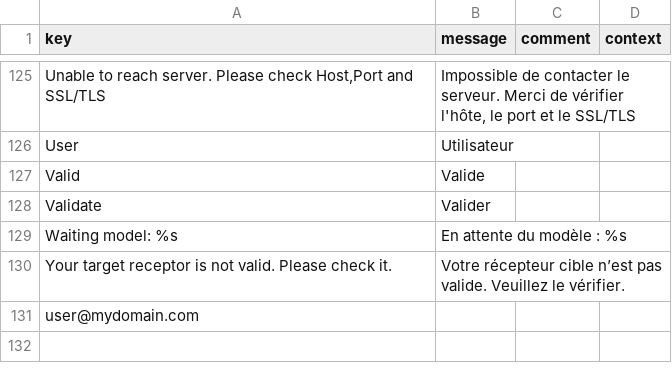
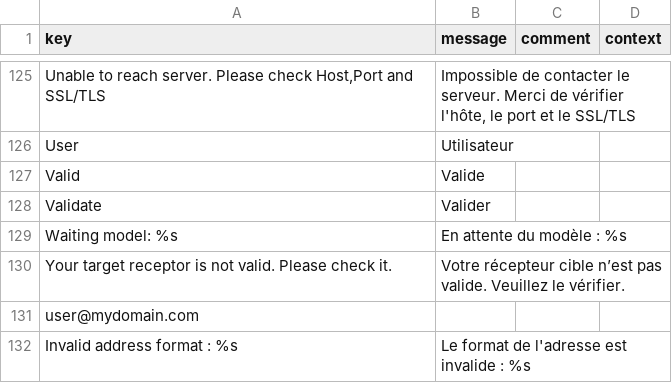
Before and after one commit to axelor/axelor-message, a CSV file: src/main/resources/i18n/messages_fr.csv, drawn as a sheet; only a part is shown, gaps mark what is left out; the diff names each change by its address in the sheet, - before the commit and + after, or states it on an @@ line.

Commit message:
Merge branch 'bugfix/rm-91174' into 'main'
fix: resolve pattern validation issue when creating email address from "Create and select" in the SuggestBox

See merge request aop/addons/axelor-public/axelor-message!34

```diff
--- a/src/main/resources/i18n/messages_fr.csv
+++ b/src/main/resources/i18n/messages_fr.csv
+row 132: Invalid address format : %s | Le format de l'adresse est invalide : %s
```
Also changed, not shown: src/main/resources/i18n/messages.csv, src/main/resources/i18n/messages_en.csv, 4 other files.
